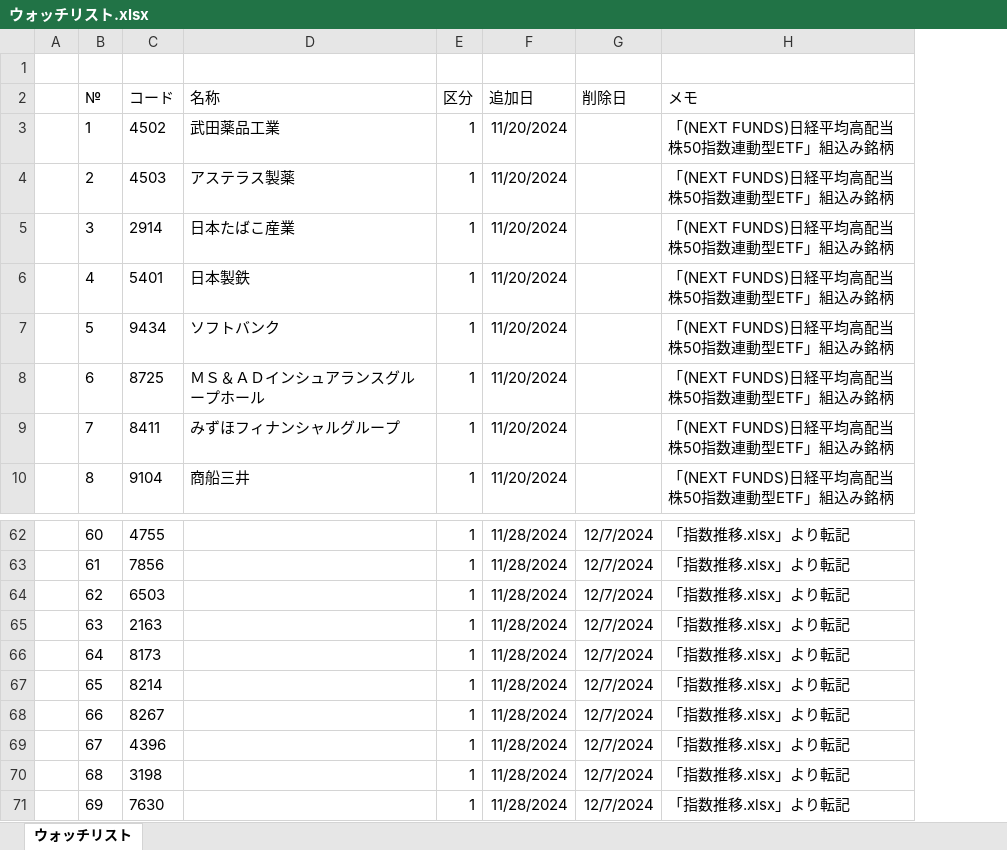
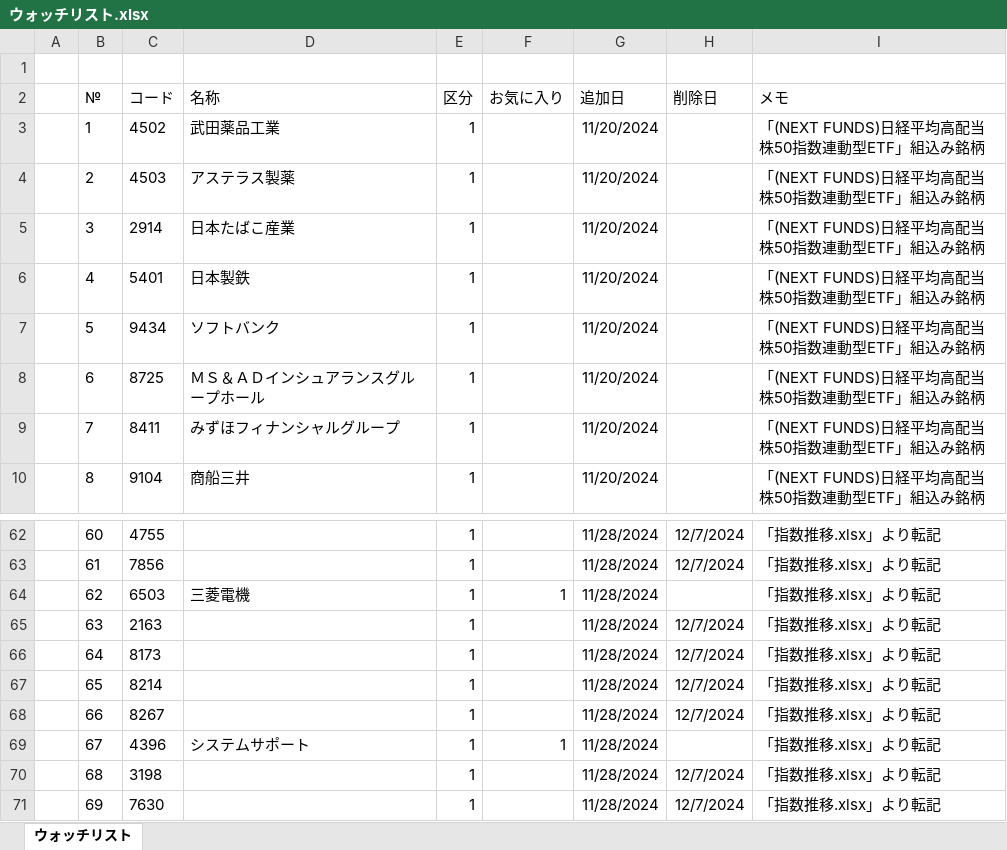
Before and after one commit to sadac23/OptimalTraderDraft, an Excel workbook: ウォッチリスト.xlsx, sheet ウォッチリスト, drawn as a sheet; only a part is shown, gaps mark what is left out; values as stored, in another font and other column widths than the file's, no borders; conditional formats not drawn; addresses are those after the commit; the diff names each change by its address in the sheet, - before the commit and + after, or states it on an @@ line.

Commit message:
* ・済：直近株価をstockinfoに持つ  * ・済：変動履歴の通知内容を簡素化  * ・済：直近購入からどれだけ下げているか  * ・済：お気に入りなら通知する  * ・済：メモ情報の追加  * ・済：所有しているものは、前回購入時より下がっていたら通知する

```diff
--- a/ウォッチリスト.xlsx (sheet ウォッチリスト)
+++ b/ウォッチリスト.xlsx (sheet ウォッチリスト)
+column F (お気に入り), rows 64-69: 1 |  |  |  |  | 1
-D64 (名称): (empty)
+D64 (名称): 三菱電機
-H64 (削除日): 12/7/2024
+H64 (削除日): (empty)
-D69 (名称): (empty)
+D69 (名称): システムサポート
-H69 (削除日): 12/7/2024
+H69 (削除日): (empty)
```
Also changed, not shown: 15 other files.
